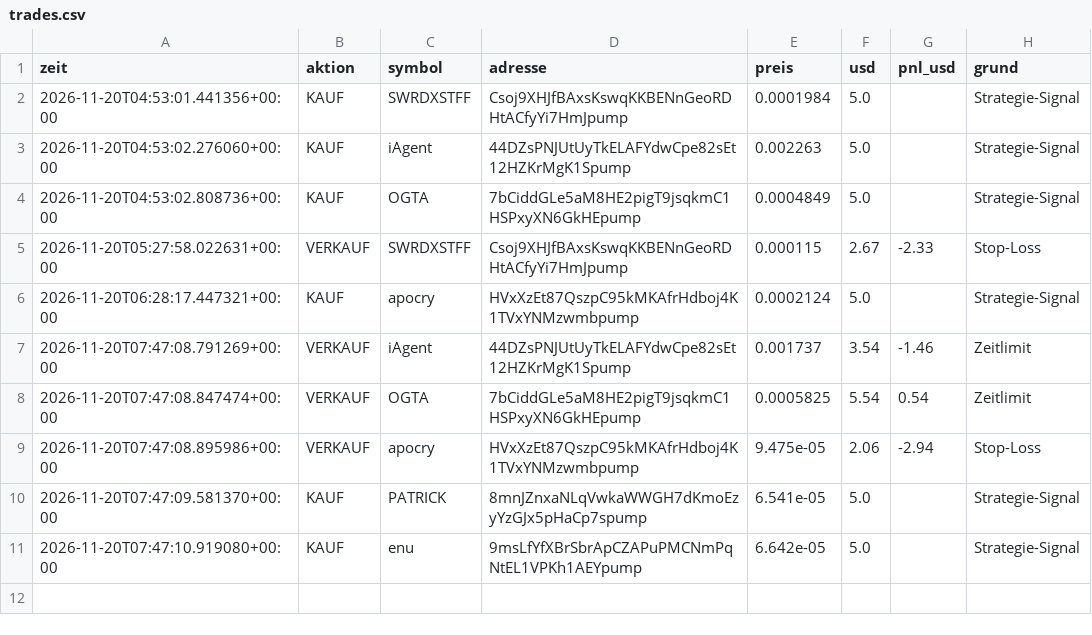
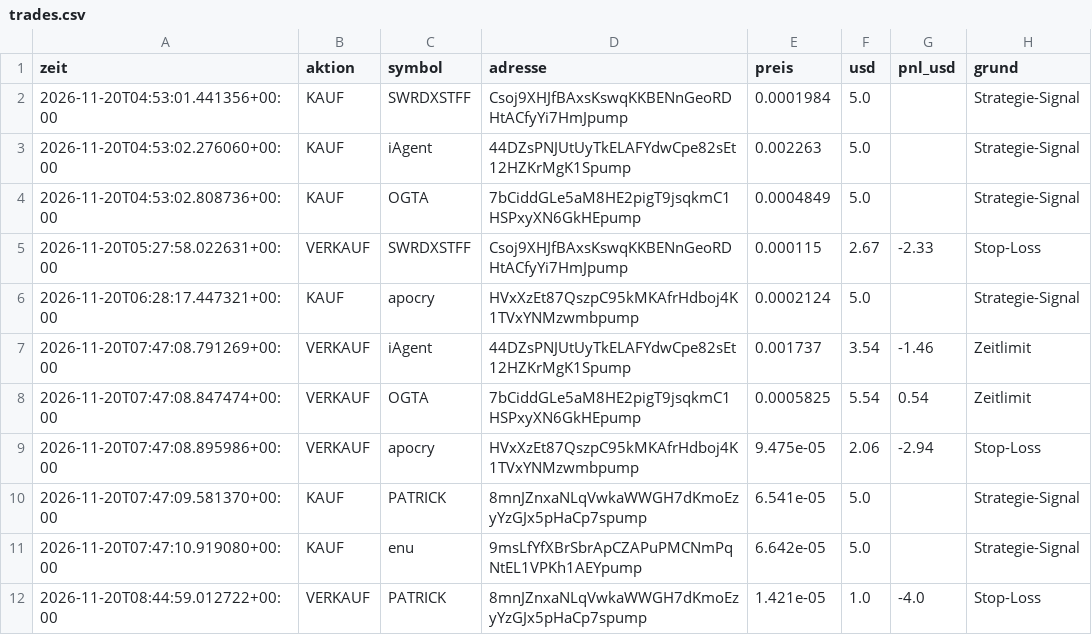
Before and after one commit to giulianovaccaro1-svg/Memcoin-bot, a CSV file: trades.csv, drawn as a sheet; the diff names each change by its address in the sheet, - before the commit and + after, or states it on an @@ line.

```diff
--- a/trades.csv
+++ b/trades.csv
+row 12: 2026-11-20T08:44:59.012722+00:00 | VERKAUF | PATRICK | 8mnJZnxaNLqVwkaWWGH7dKmoEzyYzGJx5pHaCp7spump | 1.421e-05 | 1.0 | -4.0 | Stop-Loss
```
Also changed, not shown: 2 other files.
